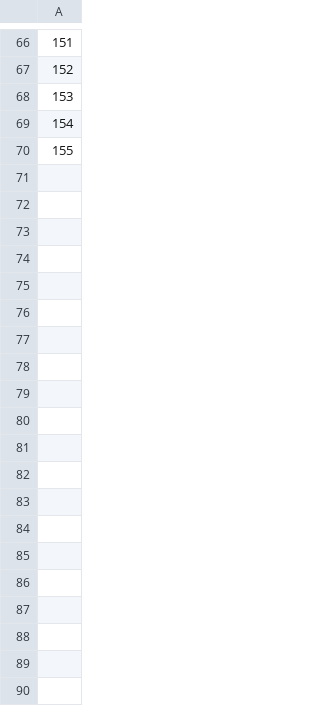
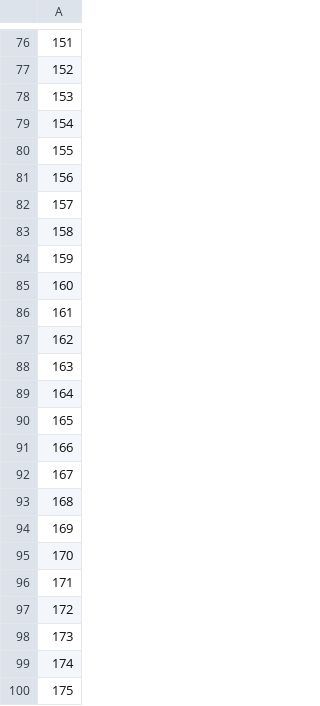
Before and after one commit to patrickvossler18/ps_job, a CSV file: cat_var_idx.csv, drawn as a sheet; only a part is shown, gaps mark what is left out; the diff covers the shown part only; the diff names each change by its address in the sheet, - before the commit and + after, or states it on an @@ line.

```diff
--- a/cat_var_idx.csv
+++ b/cat_var_idx.csv
+row 81: 156
+row 82: 157
+row 83: 158
+row 84: 159
+row 85: 160
+row 86: 161
+row 87: 162
+row 88: 163
+row 89: 164
+row 90: 165
+row 91: 166
+row 92: 167
+row 93: 168
+row 94: 169
+row 95: 170
+row 96: 171
+row 97: 172
+row 98: 173
+row 99: 174
+row 100: 175
```
Also changed, not shown: 10 added rows elsewhere in this file, cont_vars.csv, 3 other files.
